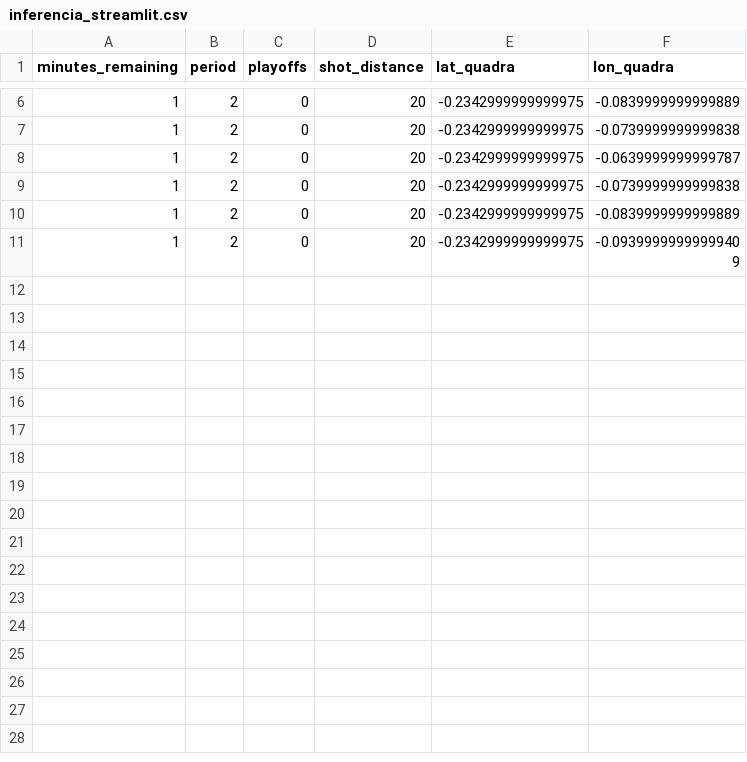
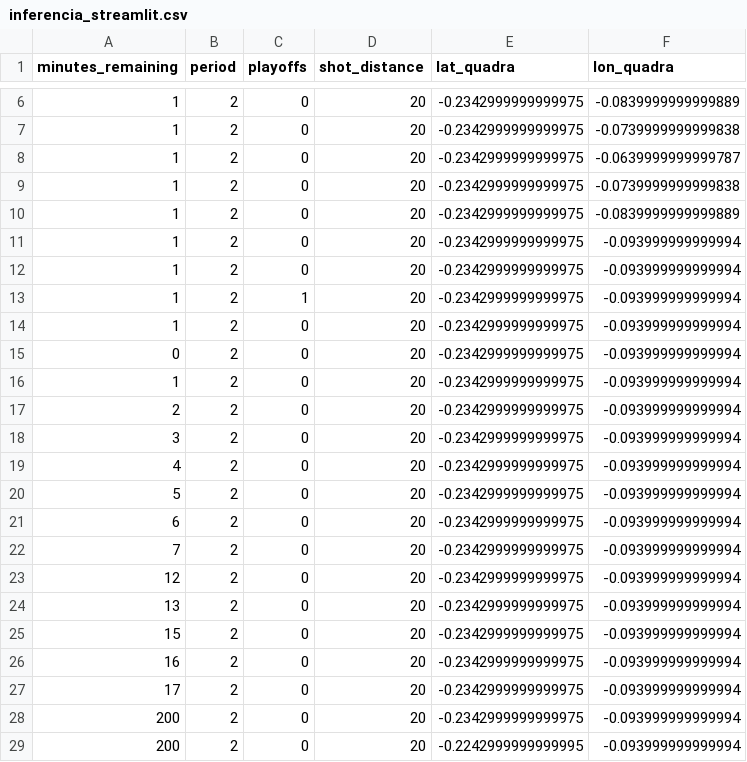
Before and after one commit to roriblim/kobe-PD, a CSV file: data/07_model_output/inferencia_streamlit.csv, drawn as a sheet; only a part is shown, gaps mark what is left out; the shorter side is filled out with more unchanged rows; the diff covers the shown part only.

```diff
--- a/data/07_model_output/inferencia_streamlit.csv
+++ b/data/07_model_output/inferencia_streamlit.csv
@@ -10 +10,20 @@ minutes_remaining,period,playoffs,shot_distance,lat_quadra,lon_quadra
 1,2,0,20,-0.2342999999999975,-0.0839999999999889
+1,2,0,20,-0.2342999999999975,-0.093999999999994
+1,2,0,20,-0.2342999999999975,-0.093999999999994
+1,2,1,20,-0.2342999999999975,-0.093999999999994
+1,2,0,20,-0.2342999999999975,-0.093999999999994
+0,2,0,20,-0.2342999999999975,-0.093999999999994
+1,2,0,20,-0.2342999999999975,-0.093999999999994
+2,2,0,20,-0.2342999999999975,-0.093999999999994
+3,2,0,20,-0.2342999999999975,-0.093999999999994
+4,2,0,20,-0.2342999999999975,-0.093999999999994
+5,2,0,20,-0.2342999999999975,-0.093999999999994
+6,2,0,20,-0.2342999999999975,-0.093999999999994
+7,2,0,20,-0.2342999999999975,-0.093999999999994
+12,2,0,20,-0.2342999999999975,-0.093999999999994
+13,2,0,20,-0.2342999999999975,-0.093999999999994
+15,2,0,20,-0.2342999999999975,-0.093999999999994
+16,2,0,20,-0.2342999999999975,-0.093999999999994
+17,2,0,20,-0.2342999999999975,-0.093999999999994
+200,2,0,20,-0.2342999999999975,-0.093999999999994
+200,2,0,20,-0.2242999999999995,-0.093999999999994
```
Also changed, not shown: 11 added rows elsewhere in this file, 7 other files.
